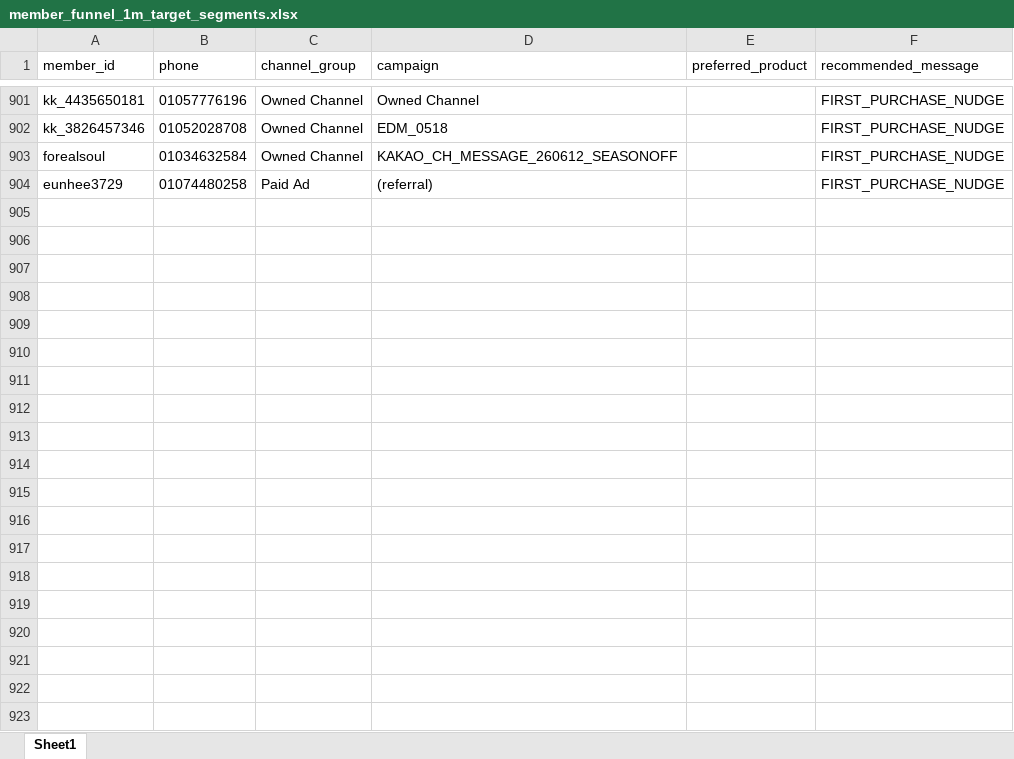
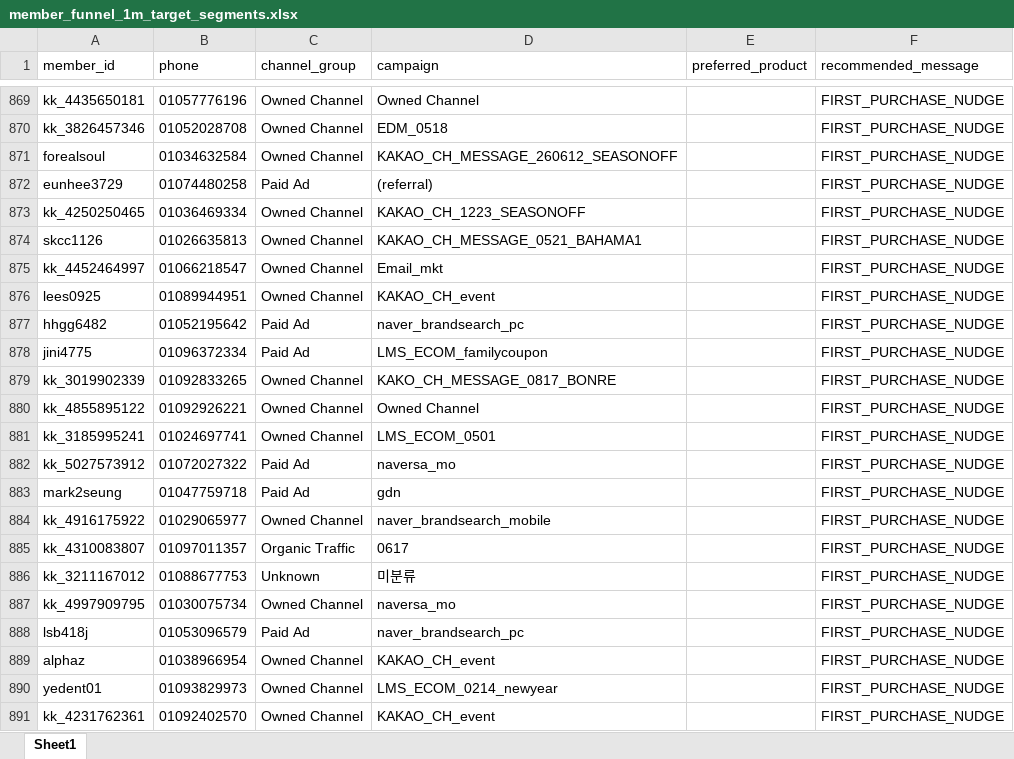
Before and after one commit to koreacolumbia-dotcom/E-comm-marketing-hub, an Excel workbook: reports/member_funnel/downloads/member_funnel_1m_target_segments.xlsx, sheet Sheet1, drawn as a sheet; only a part is shown, gaps mark what is left out; values as stored, in another font and other column widths than the file's, no borders; the diff covers the shown part only; the diff names each change by its address in the sheet, - before the commit and + after, or states it on an @@ line.

```diff
--- a/reports/member_funnel/downloads/member_funnel_1m_target_segments.xlsx (sheet Sheet1)
+++ b/reports/member_funnel/downloads/member_funnel_1m_target_segments.xlsx (sheet Sheet1)
+row 873: kk_4250250465 | 01036469334 | Owned Channel | KAKAO_CH_1223_SEASONOFF |  | FIRST_PURCHASE_NUDGE
+row 874: skcc1126 | 01026635813 | Owned Channel | KAKAO_CH_MESSAGE_0521_BAHAMA1 |  | FIRST_PURCHASE_NUDGE
+row 875: kk_4452464997 | 01066218547 | Owned Channel | Email_mkt |  | FIRST_PURCHASE_NUDGE
+row 876: lees0925 | 01089944951 | Owned Channel | KAKAO_CH_event |  | FIRST_PURCHASE_NUDGE
+row 877: hhgg6482 | 01052195642 | Paid Ad | naver_brandsearch_pc |  | FIRST_PURCHASE_NUDGE
+row 878: jini4775 | 01096372334 | Paid Ad | LMS_ECOM_familycoupon |  | FIRST_PURCHASE_NUDGE
+row 879: kk_3019902339 | 01092833265 | Owned Channel | KAKO_CH_MESSAGE_0817_BONRE |  | FIRST_PURCHASE_NUDGE
+row 880: kk_4855895122 | 01092926221 | Owned Channel | Owned Channel |  | FIRST_PURCHASE_NUDGE
+row 881: kk_3185995241 | 01024697741 | Owned Channel | LMS_ECOM_0501 |  | FIRST_PURCHASE_NUDGE
+row 882: kk_5027573912 | 01072027322 | Paid Ad | naversa_mo |  | FIRST_PURCHASE_NUDGE
+row 883: mark2seung | 01047759718 | Paid Ad | gdn |  | FIRST_PURCHASE_NUDGE
+row 884: kk_4916175922 | 01029065977 | Owned Channel | naver_brandsearch_mobile |  | FIRST_PURCHASE_NUDGE
+row 885: kk_4310083807 | 01097011357 | Organic Traffic | 0617 |  | FIRST_PURCHASE_NUDGE
+row 886: kk_3211167012 | 01088677753 | Unknown | 미분류 |  | FIRST_PURCHASE_NUDGE
+row 887: kk_4997909795 | 01030075734 | Owned Channel | naversa_mo |  | FIRST_PURCHASE_NUDGE
+row 888: lsb418j | 01053096579 | Paid Ad | naver_brandsearch_pc |  | FIRST_PURCHASE_NUDGE
+row 889: alphaz | 01038966954 | Owned Channel | KAKAO_CH_event |  | FIRST_PURCHASE_NUDGE
+row 890: yedent01 | 01093829973 | Owned Channel | LMS_ECOM_0214_newyear |  | FIRST_PURCHASE_NUDGE
+row 891: kk_4231762361 | 01092402570 | Owned Channel | KAKAO_CH_event |  | FIRST_PURCHASE_NUDGE
```
Also changed, not shown: other rows of this sheet, reports/member_funnel/downloads/member_funnel_1m_non_buyer.xlsx, reports/member_funnel/downloads/member_funnel_1y_non_buyer.xlsx, 17 other files.
